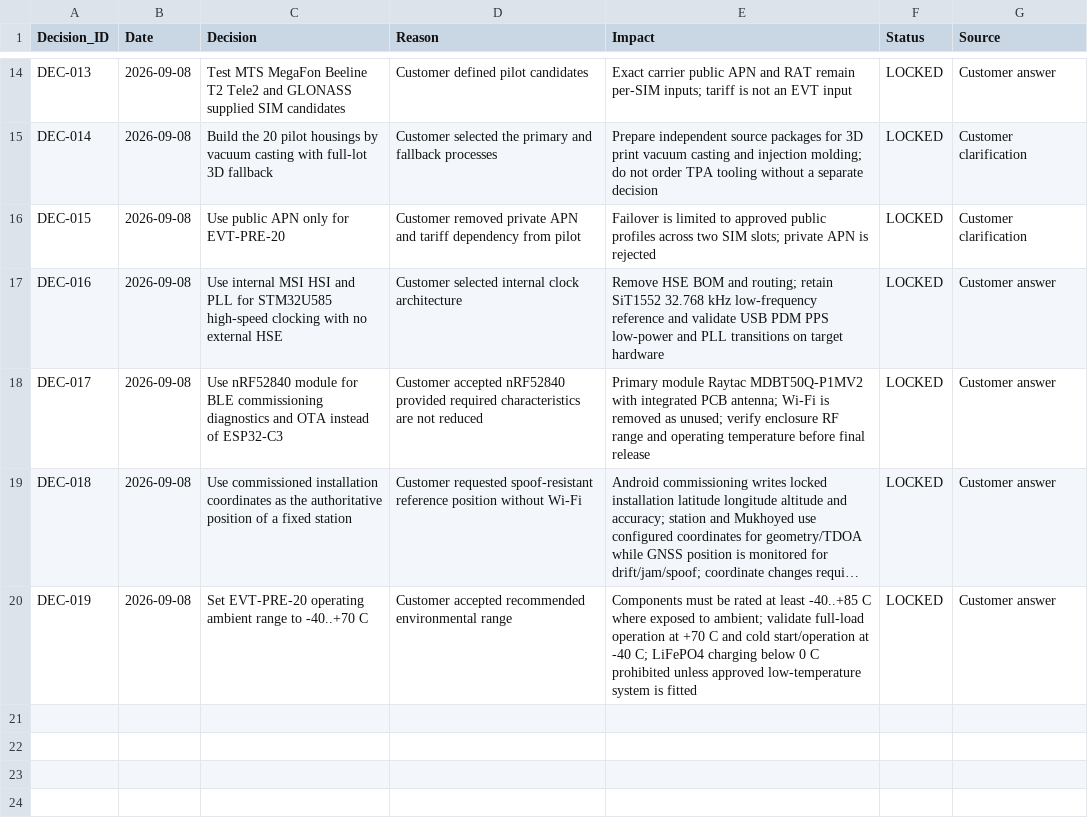
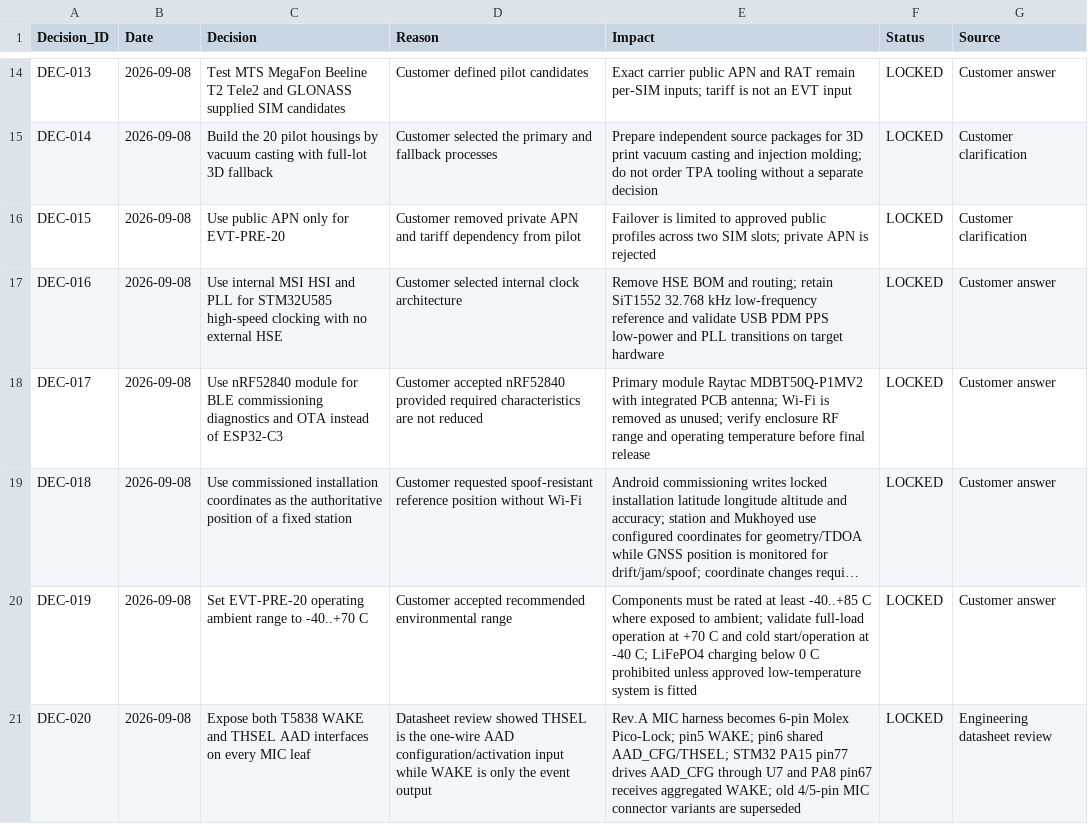
Before and after one commit to skif-ops/rs-zs-bpla, a CSV file: docs/DECISION_LOG.csv, drawn as a sheet; only a part is shown, gaps mark what is left out; long unchanged cells end in …; the diff names each change by its address in the sheet, - before the commit and + after, or states it on an @@ line.

Commit message:
Lock T5838 WAKE and THSEL AAD interface for Rev.A

```diff
--- a/docs/DECISION_LOG.csv
+++ b/docs/DECISION_LOG.csv
+row 21: DEC-020 | 2026-09-08 | Expose both T5838 WAKE and THSEL AAD interfaces on every MIC leaf | Datasheet review showed THSEL is the one-wire AAD configuration/activation input while WAKE is only the event output | Rev.A MIC harness becomes 6-pin Molex Pico-Lock; pin5 WAKE; pin6 shared AAD_CFG/THSEL; STM32 PA15 pin77 drives AAD_CFG through U7 and PA8 pin67 receives aggregated WAKE; old 4/5-pin MIC connector variants are superseded | LOCKED | Engineering datasheet review
```
